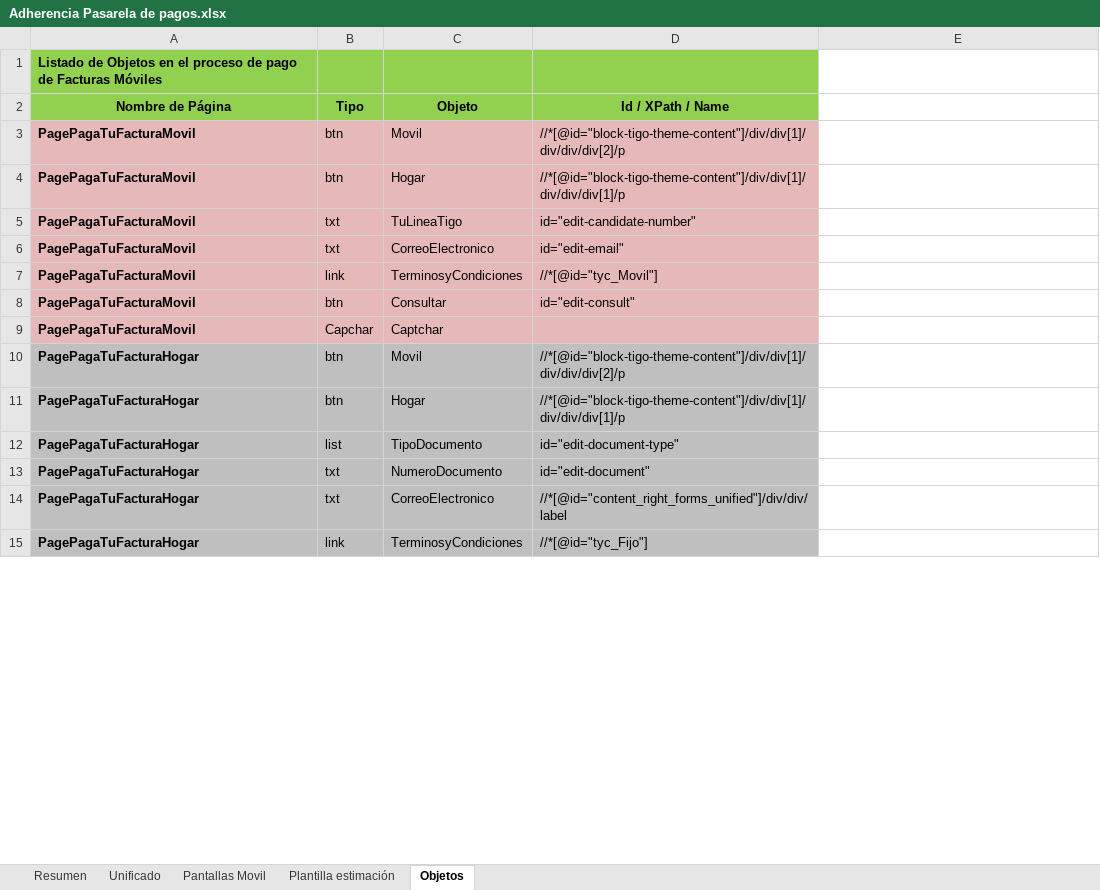
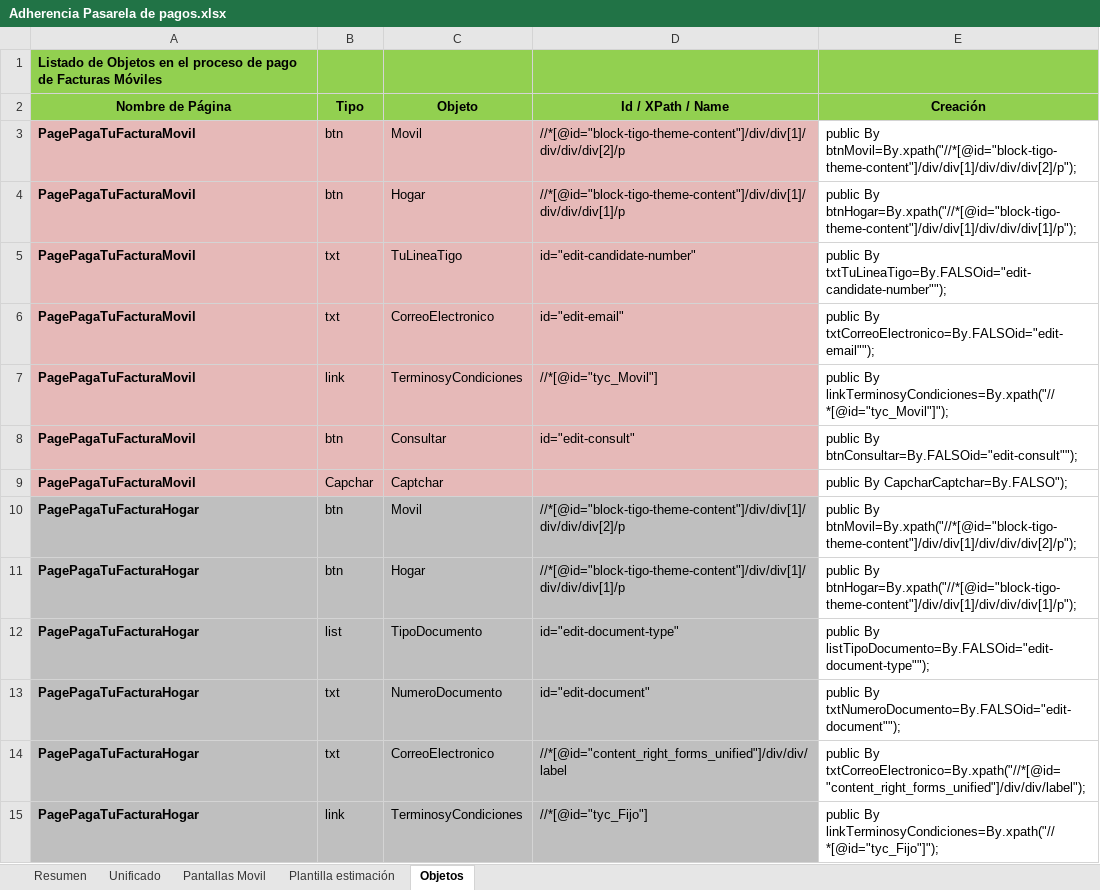
Before and after one commit to alasprilla/automatizacion_base, an Excel workbook: Adherencia Pasarela de pagos.xlsx, sheet Objetos, drawn as a sheet; only a part is shown; values as stored, in another font and other column widths than the file's, no borders; the diff covers the shown part only; the diff names each change by its address in the sheet, - before the commit and + after, or states it on an @@ line.

Commit message:
Se incluye formula de creación de objetos
La formula para crear objetos de una manera facil y rapidoa

```diff
--- a/Adherencia Pasarela de pagos.xlsx (sheet Objetos)
+++ b/Adherencia Pasarela de pagos.xlsx (sheet Objetos)
-E1:E2 fill: none
+E1:E2 fill: #92D050
-E2: (empty)
+E2: Creación
-E3 (Creación): (empty)
+E3 (Creación): public By btnMovil=By.xpath("//*[@id="block-tigo-theme-content"]/div/div[1]/div/div/div[2]/p");
-E4 (Creación): (empty)
+E4 (Creación): public By btnHogar=By.xpath("//*[@id="block-tigo-theme-content"]/div/div[1]/div/div/div[1]/p");
-E5 (Creación): (empty)
+E5 (Creación): public By txtTuLineaTigo=By.FALSOid="edit-candidate-number"");
-E6 (Creación): (empty)
+E6 (Creación): public By txtCorreoElectronico=By.FALSOid="edit-email"");
-E7 (Creación): (empty)
+E7 (Creación): public By linkTerminosyCondiciones=By.xpath("//*[@id="tyc_Movil"]");
-E8 (Creación): (empty)
+E8 (Creación): public By btnConsultar=By.FALSOid="edit-consult"");
-E9 (Creación): (empty)
+E9 (Creación): public By CapcharCaptchar=By.FALSO");
-E10 (Creación): (empty)
+E10 (Creación): public By btnMovil=By.xpath("//*[@id="block-tigo-theme-content"]/div/div[1]/div/div/div[2]/p");
-E11 (Creación): (empty)
+E11 (Creación): public By btnHogar=By.xpath("//*[@id="block-tigo-theme-content"]/div/div[1]/div/div/div[1]/p");
-E12 (Creación): (empty)
+E12 (Creación): public By listTipoDocumento=By.FALSOid="edit-document-type"");
-E13 (Creación): (empty)
+E13 (Creación): public By txtNumeroDocumento=By.FALSOid="edit-document"");
-E14 (Creación): (empty)
+E14 (Creación): public By txtCorreoElectronico=By.xpath("//*[@id="content_right_forms_unified"]/div/div/label");
-E15 (Creación): (empty)
+E15 (Creación): public By linkTerminosyCondiciones=By.xpath("//*[@id="tyc_Fijo"]");
```
Also changed, not shown: 62 edited cells and cell formats elsewhere in this sheet, 1 other file.
